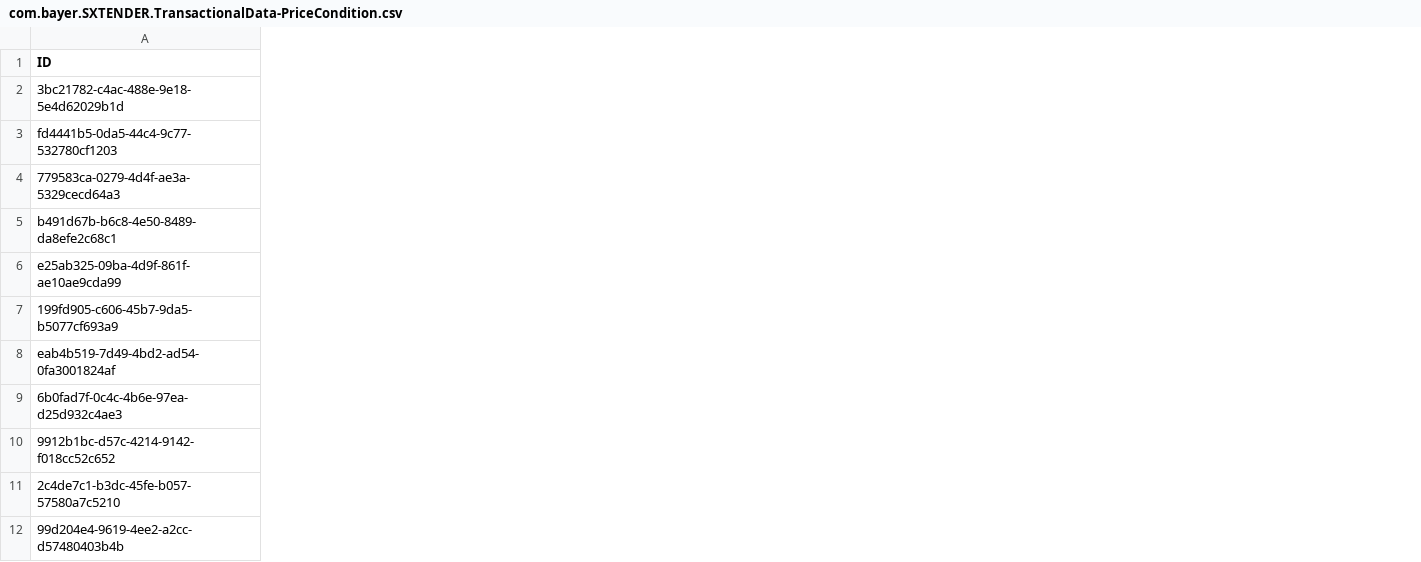
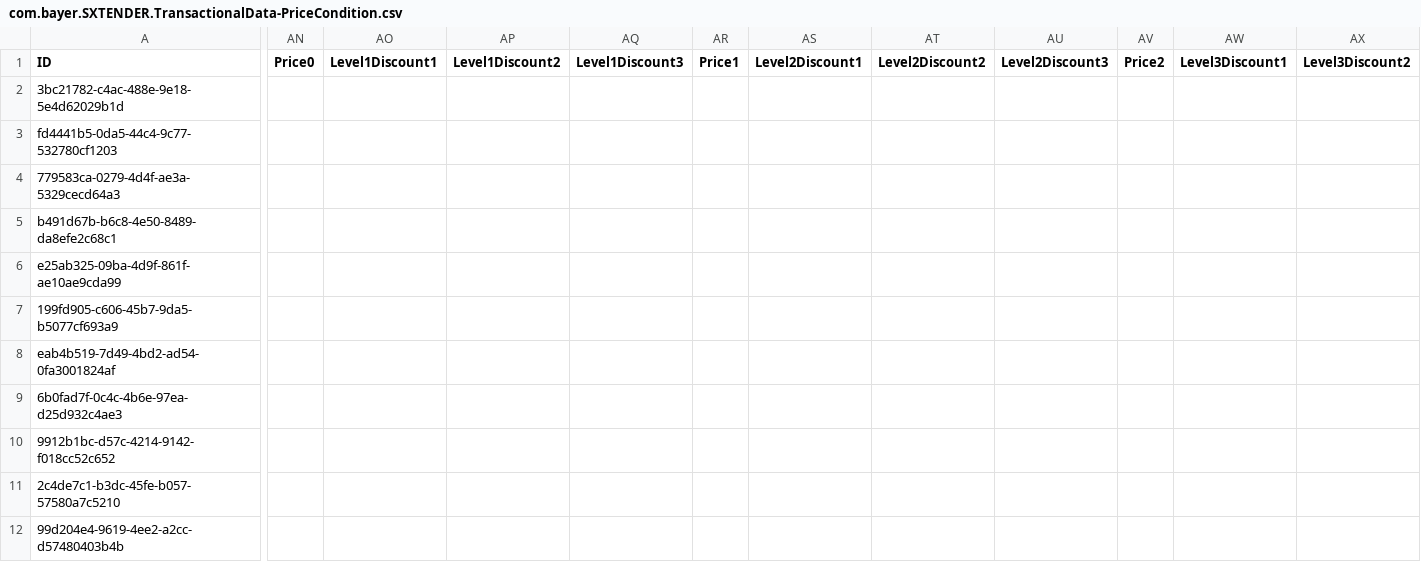
Before and after one commit to mandar-velankar/TNDR_FAST_BACKEND, a CSV file: db/csv/com.bayer.SXTENDER.TransactionalData-PriceCondition.csv, drawn as a sheet; only a part is shown, gaps mark what is left out; the diff covers the shown part only; the diff names each change by its address in the sheet, - before the commit and + after, or states it on an @@ line.

Commit message:
1b - New fields in PriceCondition

```diff
--- a/db/csv/com.bayer.SXTENDER.TransactionalData-PriceCondition.csv
+++ b/db/csv/com.bayer.SXTENDER.TransactionalData-PriceCondition.csv
+column AN (Price0), empty
+column AO (Level1Discount1), empty
+column AP (Level1Discount2), empty
+column AQ (Level1Discount3), empty
+column AR (Price1), empty
+column AS (Level2Discount1), empty
+column AT (Level2Discount2), empty
+column AU (Level2Discount3), empty
+column AV (Price2), empty
+column AW (Level3Discount1), empty
+column AX (Level3Discount2), empty
```
Also changed, not shown: 4 added columns elsewhere in this file, 1 other file.
